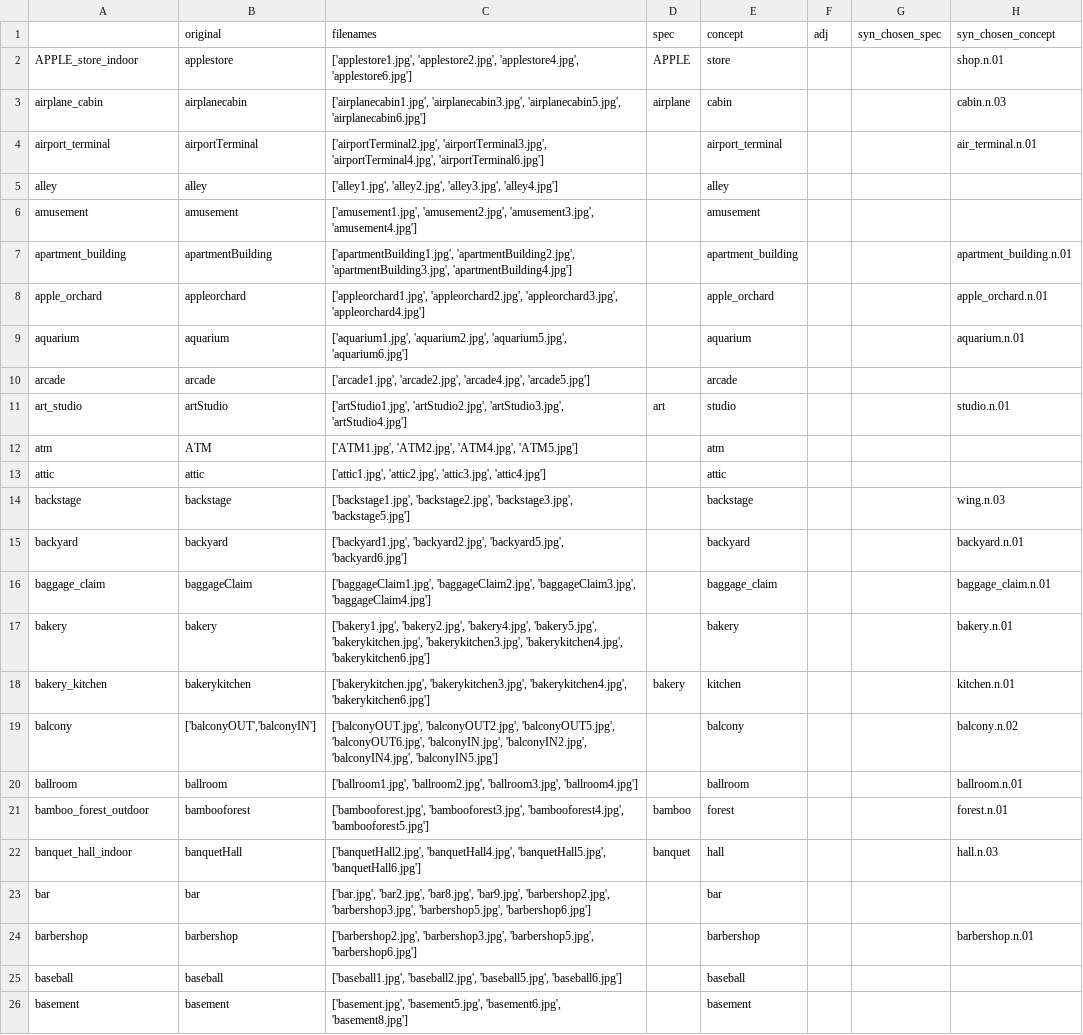
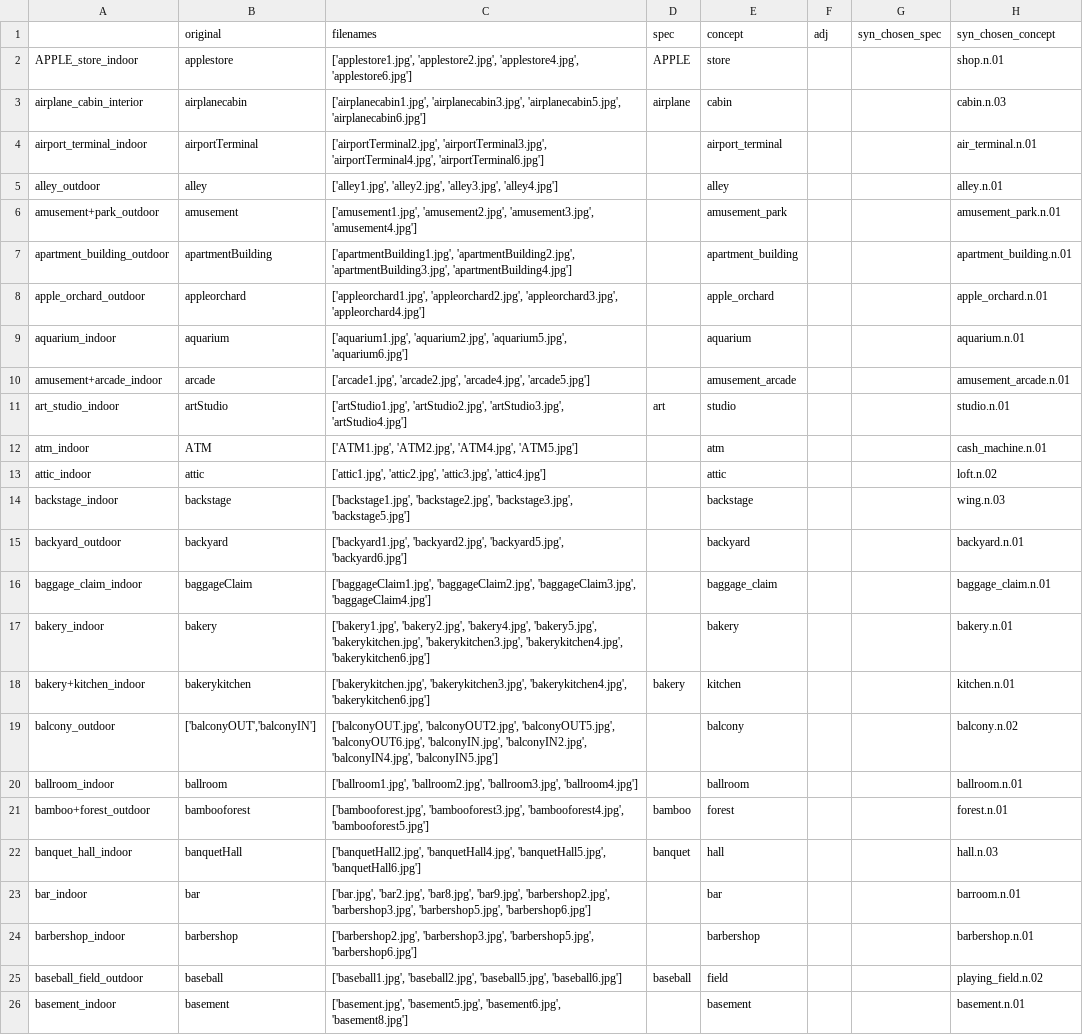
Before and after one commit to aripat/fMRIcaptioning, a CSV file: dataset.csv, drawn as a sheet; only a part is shown; removed rows and columns are numbered as before the commit, all else as after; the diff covers the shown part only; the diff names each change by its address in the sheet, - before the commit and + after, or states it on an @@ line.

Commit message:
dataset disambiguation and hierarchy definition

```diff
--- a/dataset.csv
+++ b/dataset.csv
-A3: airplane_cabin
+A3: airplane_cabin_interior
-A4: airport_terminal
+A4: airport_terminal_indoor
-A5: alley
+A5: alley_outdoor
-H5 (syn_chosen_concept): (empty)
+H5 (syn_chosen_concept): alley.n.01
-A6: amusement
+A6: amusement+park_outdoor
-E6 (concept): amusement
+E6 (concept): amusement_park
-H6 (syn_chosen_concept): (empty)
+H6 (syn_chosen_concept): amusement_park.n.01
-A7: apartment_building
+A7: apartment_building_outdoor
-A8: apple_orchard
+A8: apple_orchard_outdoor
-A9: aquarium
+A9: aquarium_indoor
-row 10: arcade | arcade | ['arcade1.jpg', 'arcade2.jpg', 'arcade4.jpg', 'arcade5.jpg'] |  | arcade
+row 10: amusement+arcade_indoor | arcade | ['arcade1.jpg', 'arcade2.jpg', 'arcade4.jpg', 'arcade5.jpg'] |  | amusement_arcade |  |  | amusement_arcade.n.01
-A11: art_studio
+A11: art_studio_indoor
-A12: atm
+A12: atm_indoor
-H12 (syn_chosen_concept): (empty)
+H12 (syn_chosen_concept): cash_machine.n.01
-A13: attic
+A13: attic_indoor
-H13 (syn_chosen_concept): (empty)
+H13 (syn_chosen_concept): loft.n.02
-A14: backstage
+A14: backstage_indoor
-A15: backyard
+A15: backyard_outdoor
-A16: baggage_claim
+A16: baggage_claim_indoor
-A17: bakery
+A17: bakery_indoor
-A18: bakery_kitchen
+A18: bakery+kitchen_indoor
-A19: balcony
+A19: balcony_outdoor
-A20: ballroom
+A20: ballroom_indoor
-A21: bamboo_forest_outdoor
+A21: bamboo+forest_outdoor
-A23: bar
+A23: bar_indoor
-H23 (syn_chosen_concept): (empty)
+H23 (syn_chosen_concept): barroom.n.01
-A24: barbershop
+A24: barbershop_indoor
-row 25: baseball | baseball | ['baseball1.jpg', 'baseball2.jpg', 'baseball5.jpg', 'baseball6.jpg'] |  | baseball
+row 25: baseball_field_outdoor | baseball | ['baseball1.jpg', 'baseball2.jpg', 'baseball5.jpg', 'baseball6.jpg'] | baseball | field |  |  | playing_field.n.02
-A26: basement
+A26: basement_indoor
-H26 (syn_chosen_concept): (empty)
+H26 (syn_chosen_concept): basement.n.01
```
Also changed, not shown: 42 edited cells elsewhere in this file, 1 other file.
